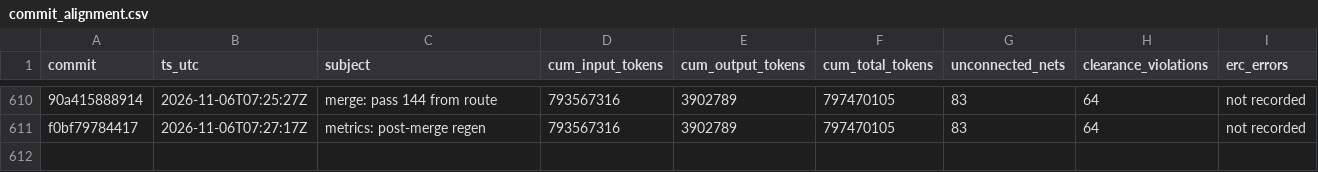
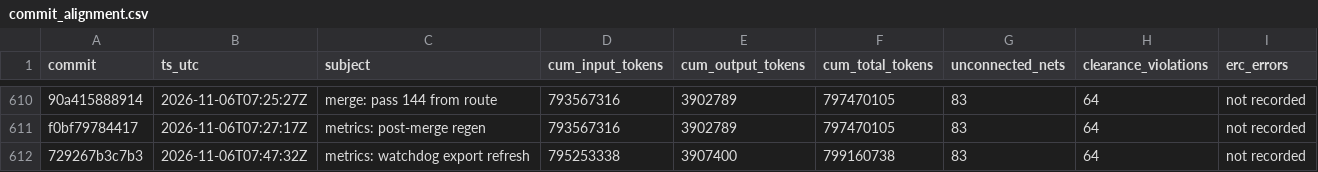
Before and after one commit to sneakers-the-rat/lvds-receiver-official, a CSV file: metrics/commit_alignment.csv, drawn as a sheet; only a part is shown, gaps mark what is left out; the diff names each change by its address in the sheet, - before the commit and + after, or states it on an @@ line.

```diff
--- a/metrics/commit_alignment.csv
+++ b/metrics/commit_alignment.csv
+row 612: 729267b3c7b3 | 2026-11-06T07:47:32Z | metrics: watchdog export refresh | 795253338 | 3907400 | 799160738 | 83 | 64 | not recorded
```
Also changed, not shown: metrics/agents.csv, metrics/cost_summary.csv, 3 other files.
